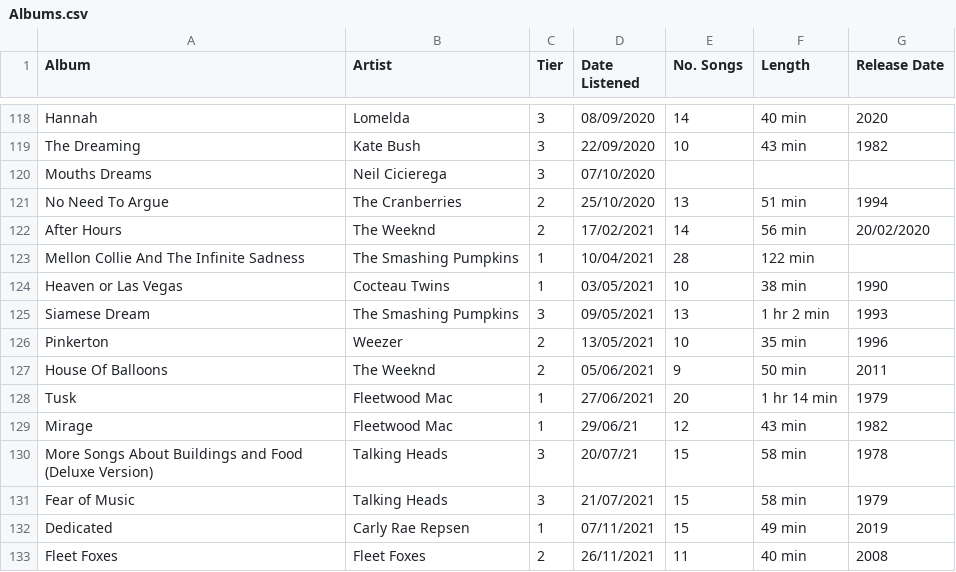
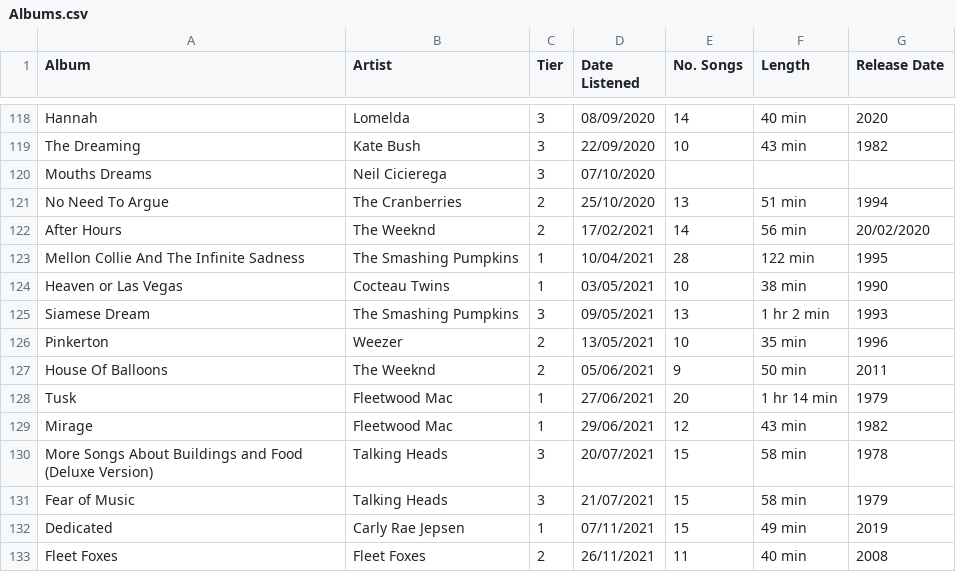
Before and after one commit to DaraMac/rankings, a CSV file: Albums.csv, drawn as a sheet; only a part is shown, gaps mark what is left out.

Commit message:
Add albums ranking

```diff
--- a/Albums.csv
+++ b/Albums.csv
@@ -122,3 +122,3 @@ No Need To Argue, The Cranberries, 2, 25/10/2020, 13, 51 min, 1994
 After Hours, The Weeknd, 2, 17/02/2021, 14, 56 min, 20/02/2020
-Mellon Collie And The Infinite Sadness, The Smashing Pumpkins, 1, 10/04/2021, 28, 122 min,
+Mellon Collie And The Infinite Sadness, The Smashing Pumpkins, 1, 10/04/2021, 28, 122 min, 1995
 Heaven or Las Vegas, Cocteau Twins, 1, 03/05/2021, 10, 38 min, 1990
@@ -128,6 +128,6 @@ House Of Balloons, The Weeknd, 2, 05/06/2021, 9, 50 min, 2011
 Tusk, Fleetwood Mac, 1, 27/06/2021, 20, 1 hr 14 min, 1979
-Mirage, Fleetwood Mac, 1, 29/06/21, 12, 43 min, 1982
-More Songs About Buildings and Food (Deluxe Version), Talking Heads, 3, 20/07/21, 15, 58 min, 1978
+Mirage, Fleetwood Mac, 1, 29/06/2021, 12, 43 min, 1982
+More Songs About Buildings and Food (Deluxe Version), Talking Heads, 3, 20/07/2021, 15, 58 min, 1978
 Fear of Music, Talking Heads, 3, 21/07/2021, 15, 58 min, 1979
-Dedicated, Carly Rae Repsen, 1, 07/11/2021, 15, 49 min, 2019
+Dedicated, Carly Rae Jepsen, 1, 07/11/2021, 15, 49 min, 2019
 Fleet Foxes, Fleet Foxes, 2, 26/11/2021, 11, 40 min, 2008
```
Also changed, not shown: 2 other files.
